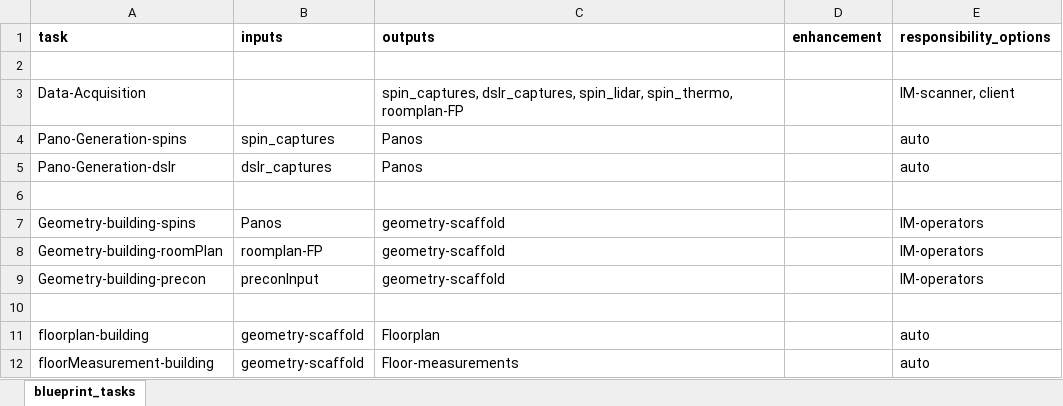
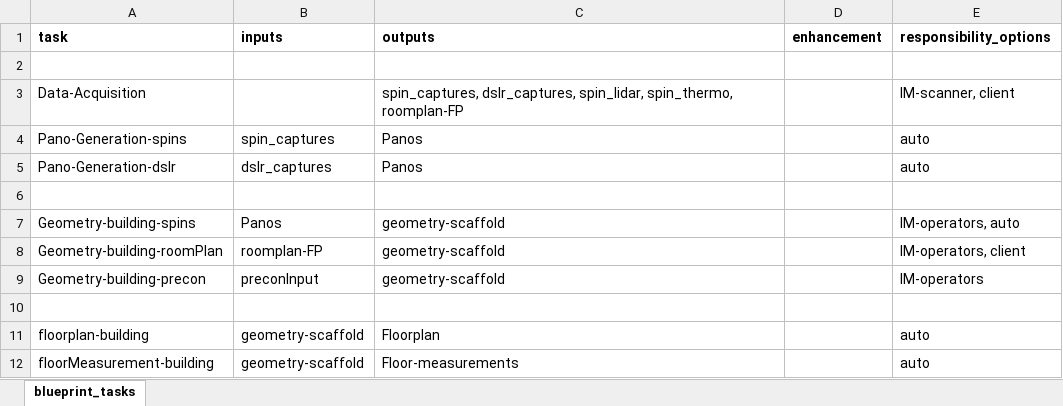
Before and after one commit to vladicasub/services_and_tasks, an Excel workbook: input_tables/blueprint_tasks.xlsx, sheet blueprint_tasks, drawn as a sheet; only a part is shown; values as stored, in another font and other column widths than the file's, no borders; the diff names each change by its address in the sheet, - before the commit and + after, or states it on an @@ line.

Commit message:
Enhance available_options.json with new task responsibilities, producers, and enhancements. Update transformation functions to build relationships between tasks and task products during processing. Refactor relationship building logic for improved data management and accuracy.

```diff
--- a/input_tables/blueprint_tasks.xlsx (sheet blueprint_tasks)
+++ b/input_tables/blueprint_tasks.xlsx (sheet blueprint_tasks)
-E7 (responsibility_options): IM-operators
+E7 (responsibility_options): IM-operators, auto
-E8 (responsibility_options): IM-operators
+E8 (responsibility_options): IM-operators, client
```
Also changed, not shown: 2 other files.
